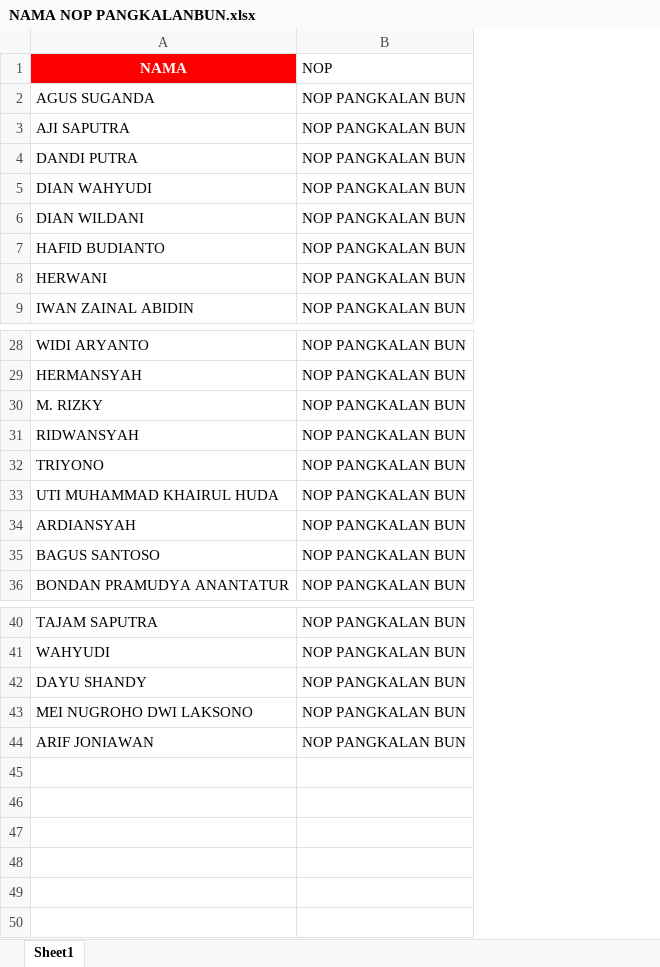
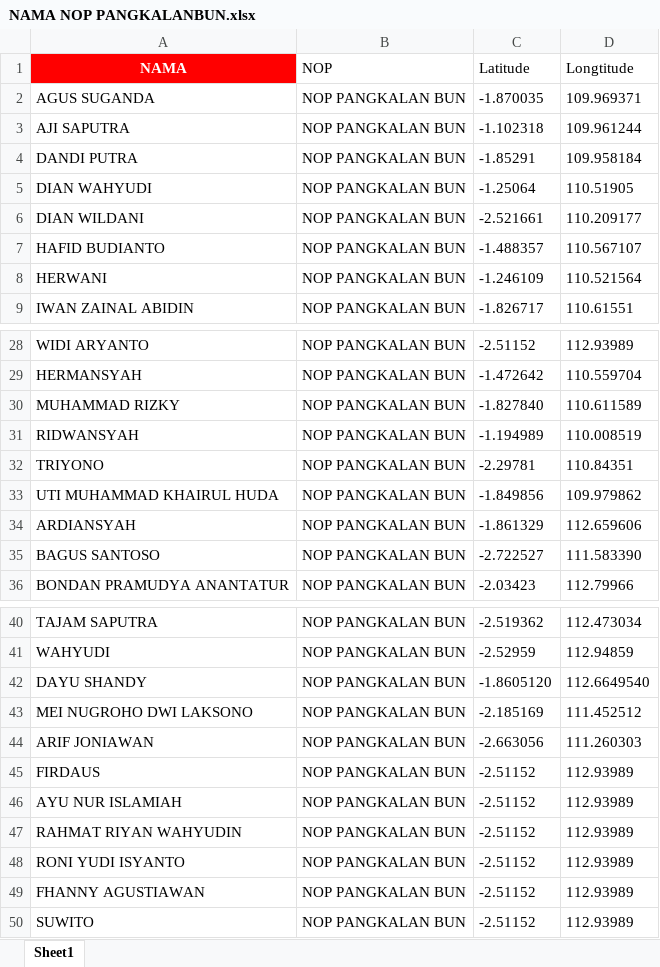
Before and after one commit to oktapradika57-maker/SIRAPI, an Excel workbook: NAMA NOP PANGKALANBUN.xlsx, sheet Sheet1, drawn as a sheet; only a part is shown, gaps mark what is left out; values as stored, in another font and other column widths than the file's, no borders; the diff names each change by its address in the sheet, - before the commit and + after, or states it on an @@ line.

Commit message:
Add files via upload

```diff
--- a/NAMA NOP PANGKALANBUN.xlsx (sheet Sheet1)
+++ b/NAMA NOP PANGKALANBUN.xlsx (sheet Sheet1)
+column C (Latitude), rows 2-9: -1.870035 | -1.102318 | -1.85291 | -1.25064 | -2.521661 | -1.488357 | -1.246109 | -1.826717; rows 28-36: -2.51152 | -1.472642 | -1.827840 | -1.194989 | -2.29781 | -1.849856 | -1.861329 | -2.722527 | -2.03423; rows 40-44: -2.519362 | -2.52959 | -1.8605120 | -2.185169 | -2.663056
+column D (Longtitude), rows 2-9: 109.969371 | 109.961244 | 109.958184 | 110.51905 | 110.209177 | 110.567107 | 110.521564 | 110.61551; rows 28-36: 112.93989 | 110.559704 | 110.611589 | 110.008519 | 110.84351 | 109.979862 | 112.659606 | 111.583390 | 112.79966; rows 40-44: 112.473034 | 112.94859 | 112.6649540 | 111.452512 | 111.260303
-A30 (NAMA): M. RIZKY
+A30 (NAMA): MUHAMMAD RIZKY
+row 45: FIRDAUS | NOP PANGKALAN BUN | -2.51152 | 112.93989
+row 46: AYU NUR ISLAMIAH | NOP PANGKALAN BUN | -2.51152 | 112.93989
+row 47: RAHMAT RIYAN WAHYUDIN | NOP PANGKALAN BUN | -2.51152 | 112.93989
+row 48: RONI YUDI ISYANTO | NOP PANGKALAN BUN | -2.51152 | 112.93989
+row 49: FHANNY AGUSTIAWAN | NOP PANGKALAN BUN | -2.51152 | 112.93989
+row 50: SUWITO | NOP PANGKALAN BUN | -2.51152 | 112.93989
```
